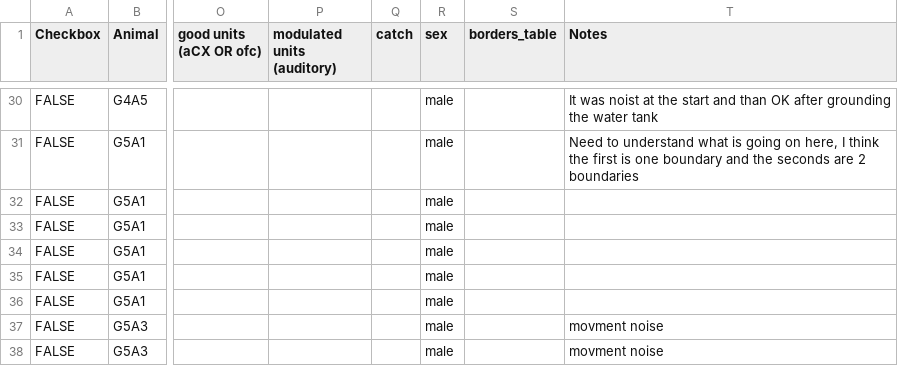
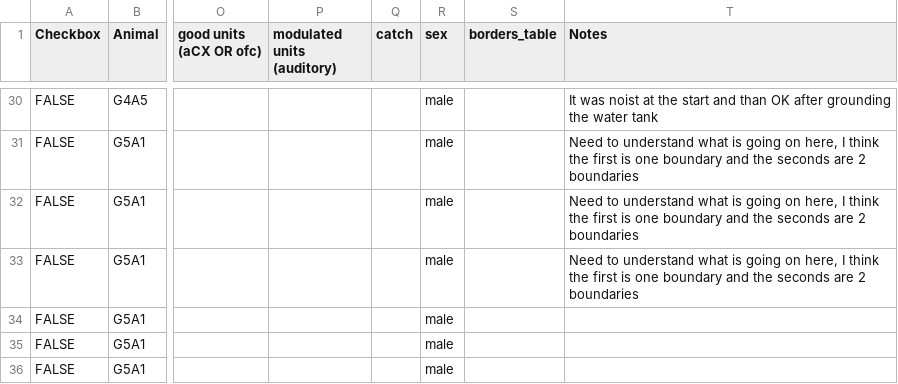
Before and after one commit to AmichaiLaviRudel/Working-Memory, a CSV file: users_data/Amichai/NPXL recordings _experimental_data.csv, drawn as a sheet; only a part is shown, gaps mark what is left out; the shorter side is filled out with more unchanged rows; the diff names each change by its address in the sheet, - before the commit and + after, or states it on an @@ line.

```diff
--- a/users_data/Amichai/NPXL recordings _experimental_data.csv
+++ b/users_data/Amichai/NPXL recordings _experimental_data.csv
-T32:T33 (Notes): (empty)
+T32:T33 (Notes): Need to understand what is going on here, I think the first is one boundary and the seconds are 2 boundaries
```
Also changed, not shown: users_data/Amichai/projects_list.csv, 2 other files.
